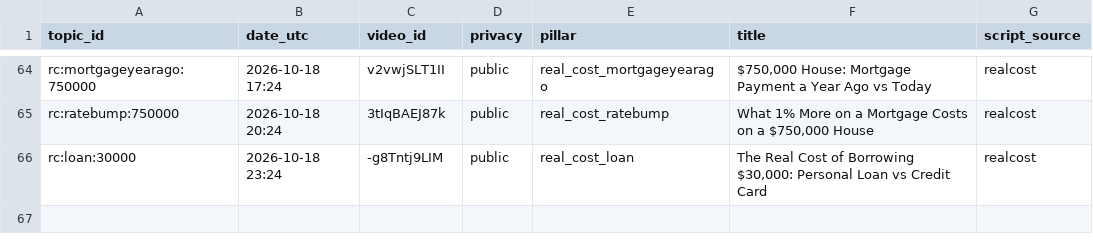
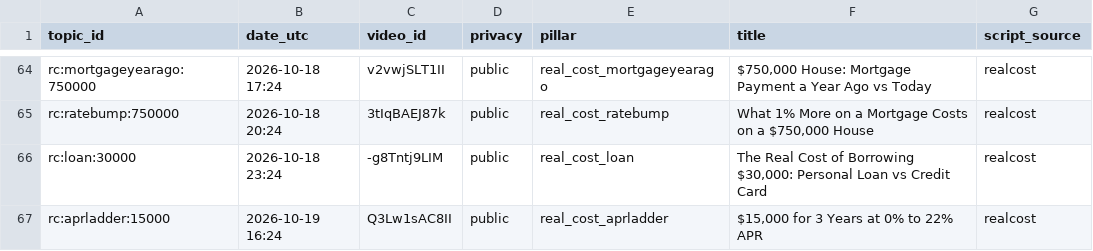
Before and after one commit to olgunkadirgulhan/debtlab-ai, a CSV file: youtube/published.csv, drawn as a sheet; only a part is shown, gaps mark what is left out.

Commit message:
short: 2026-10-19-1624

```diff
--- a/youtube/published.csv
+++ b/youtube/published.csv
@@ -66 +66,2 @@ rc:ratebump:750000,2026-10-18 20:24,3tIqBAEJ87k,public,real_cost_ratebump,"What
 rc:loan:30000,2026-10-18 23:24,-g8Tntj9LIM,public,real_cost_loan,"The Real Cost of Borrowing $30,000: Personal Loan vs Credit Card",realcost
+rc:aprladder:15000,2026-10-19 16:24,Q3Lw1sAC8II,public,real_cost_aprladder,"$15,000 for 3 Years at 0% to 22% APR",realcost
```
